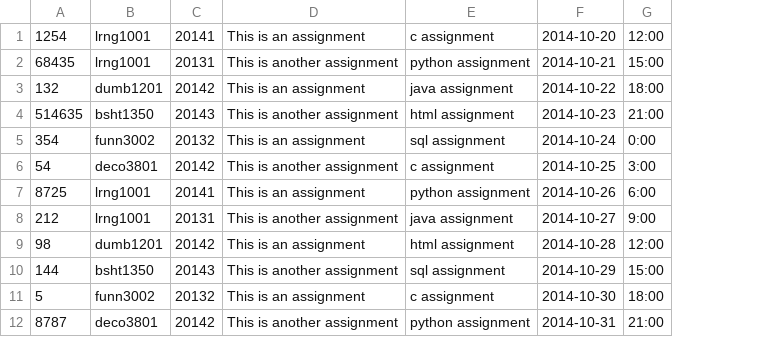
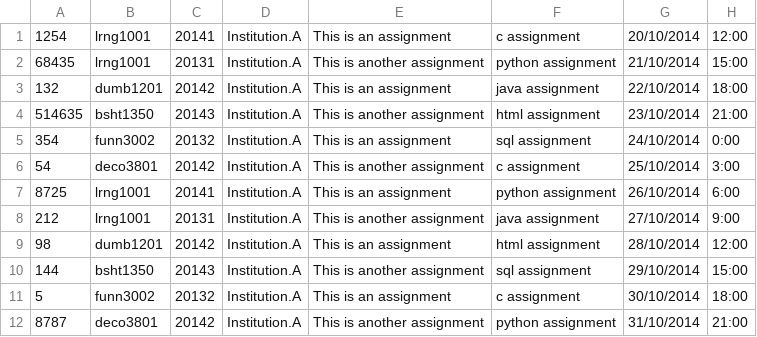
Before and after one commit to JuanAstor/DECO3801-Repo, a CSV file: sql/Sample data CSVs/Assignment.csv, drawn as a sheet; removed rows and columns are numbered as before the commit, all else as after; the diff names each change by its address in the sheet, - before the commit and + after, or states it on an @@ line.

```diff
--- a/sql/Sample data CSVs/Assignment.csv
+++ b/sql/Sample data CSVs/Assignment.csv
+column D, rows 1-12: all Institution.A
-column F, rows 1-12: 2014-10-20 | 2014-10-21 | 2014-10-22 | 2014-10-23 | 2014-10-24 | 2014-10-25 | 2014-10-26 | 2014-10-27 | 2014-10-28 | 2014-10-29 | 2014-10-30 | 2014-10-31
+column G, rows 1-12: 20/10/2014 | 21/10/2014 | 22/10/2014 | 23/10/2014 | 24/10/2014 | 25/10/2014 | 26/10/2014 | 27/10/2014 | 28/10/2014 | 29/10/2014 | 30/10/2014 | 31/10/2014
```
Also changed, not shown: sql/Sample data CSVs/courseenrolment.csv, sql/Sample data CSVs/user.csv, 9 other files.
